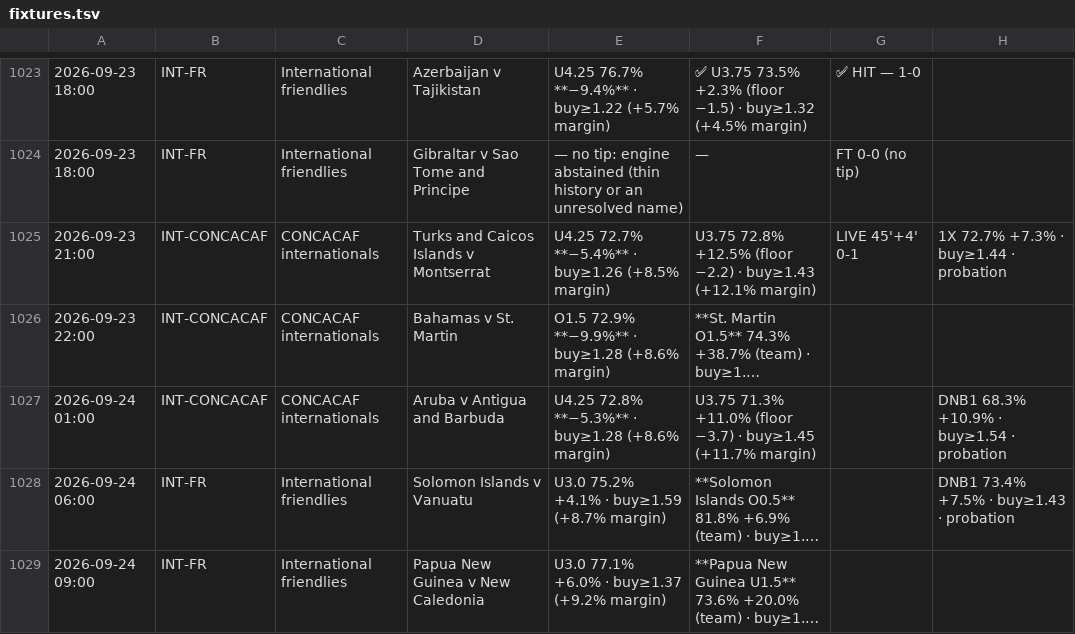
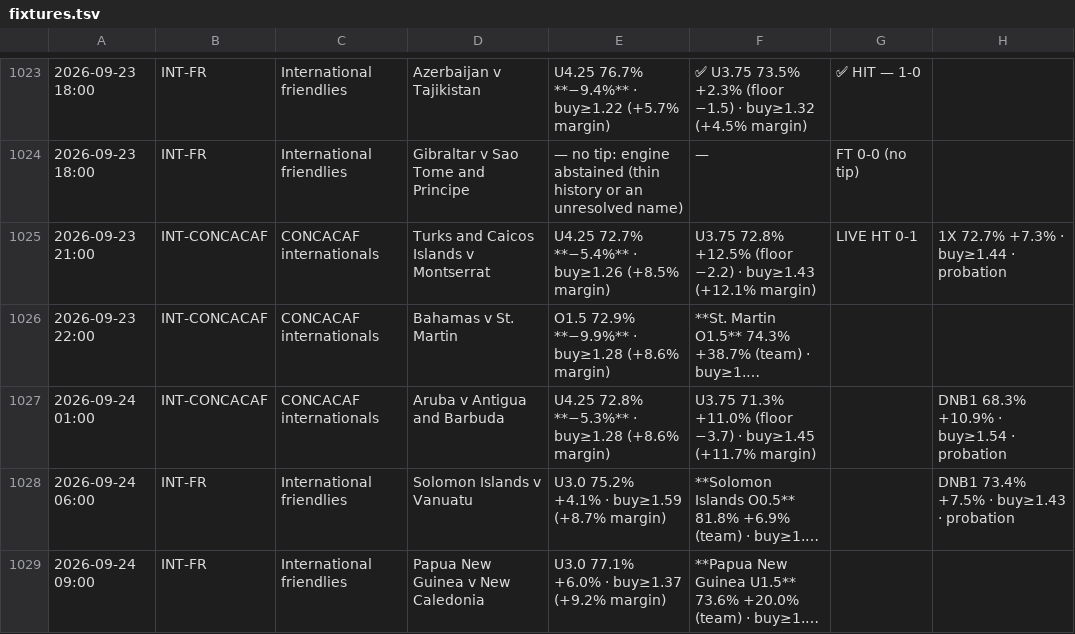
Before and after one commit to jansonprotocol/tempo-guard, a TSV file: config/fixtures.tsv, drawn as a sheet; only a part is shown, gaps mark what is left out; long unchanged cells end in …; the diff names each change by its address in the sheet, - before the commit and + after, or states it on an @@ line.

```diff
--- a/config/fixtures.tsv
+++ b/config/fixtures.tsv
-G1025: LIVE 45'+4' 0-1
+G1025: LIVE HT 0-1
```
Also changed, not shown: 4 other files.
